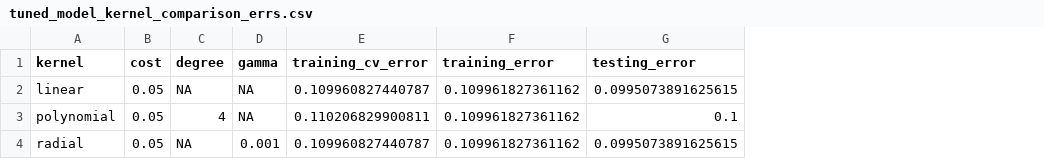
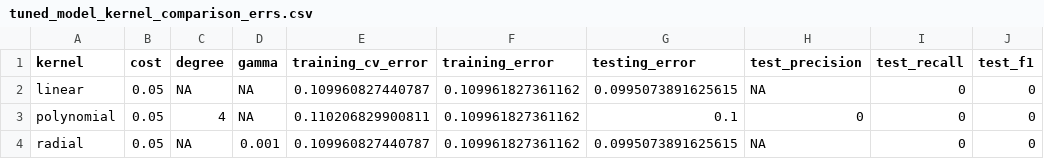
Before and after one commit to EEPayne/Predicting_Diabetes_IPUMS_SVM, a CSV file: output/analysis/data/tuned_model_kernel_comparison_errs.csv, drawn as a sheet; the diff names each change by its address in the sheet, - before the commit and + after, or states it on an @@ line.

```diff
--- a/output/analysis/data/tuned_model_kernel_comparison_errs.csv
+++ b/output/analysis/data/tuned_model_kernel_comparison_errs.csv
+column H (test_precision), rows 2-4: NA | 0 | NA
+column I (test_recall), rows 2-4: all 0
+column J (test_f1), rows 2-4: all 0
```
Also changed, not shown: output/analysis/data/tuning_results_linear.csv, output/analysis/data/tuning_results_polynomial.csv, 2 other files.
